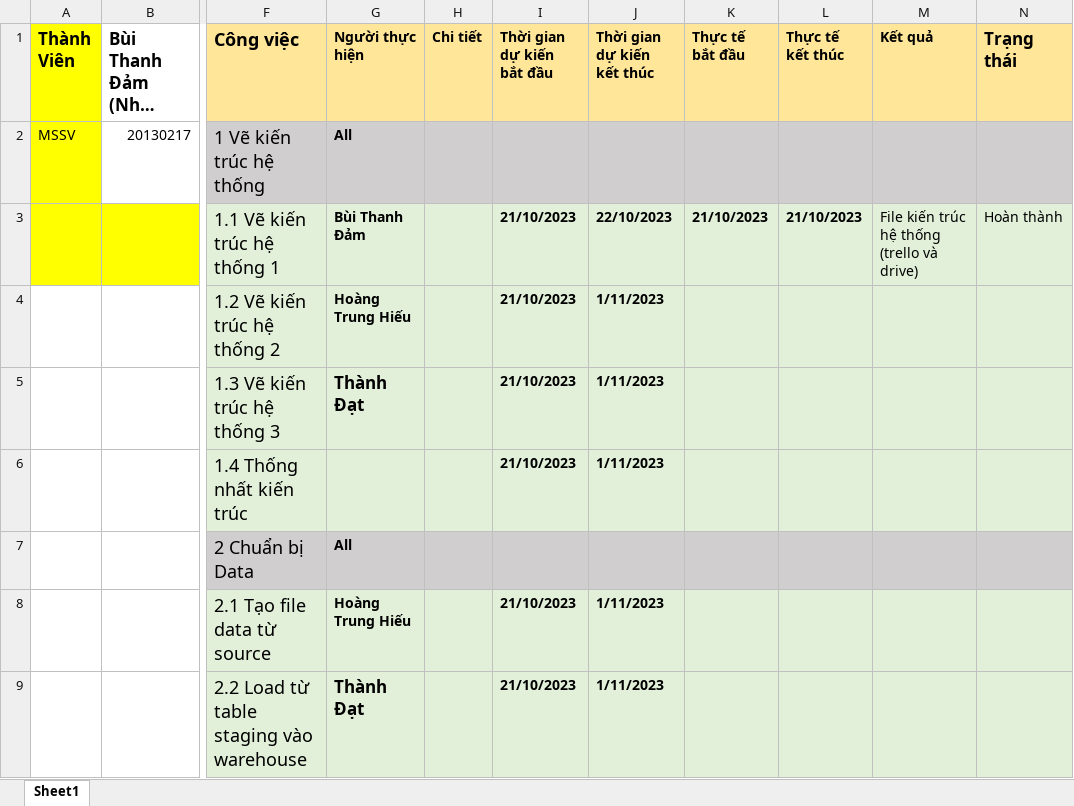
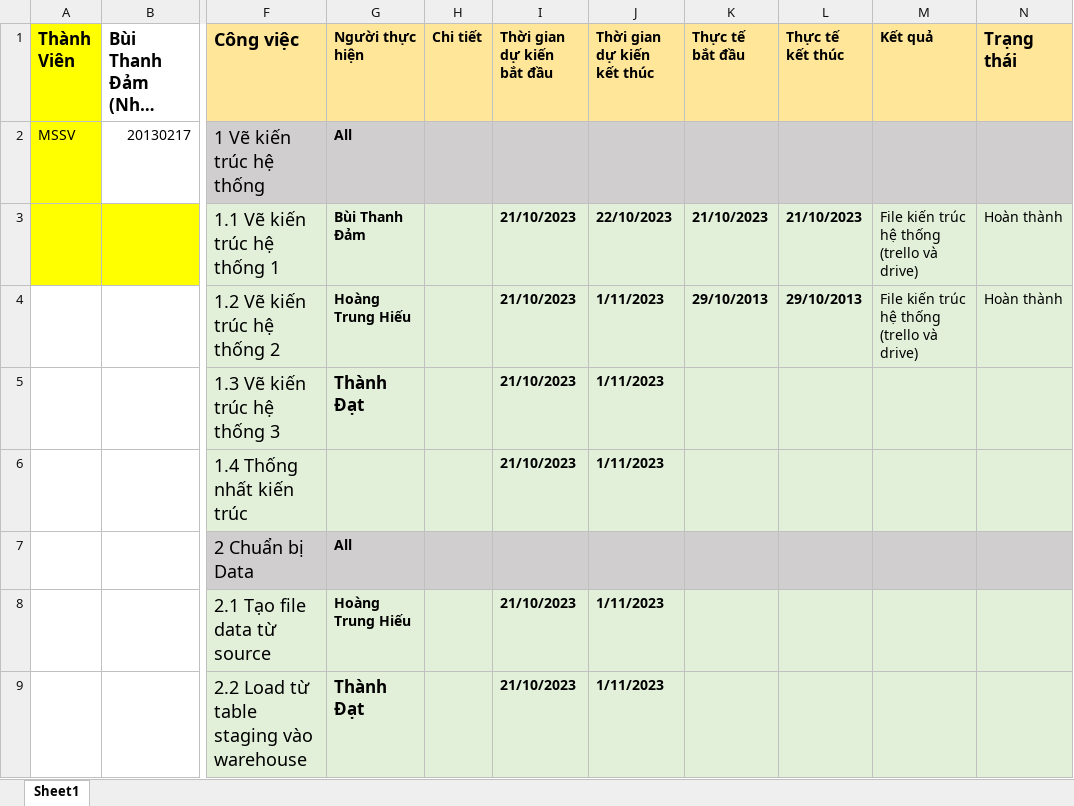
Before and after one commit to BuiThanhDam02/DW_2023_T2_Nhom9, an Excel workbook: Timepoints.xlsx, sheet Sheet1, drawn as a sheet; only a part is shown, gaps mark what is left out; long unchanged cells end in …; values as stored, in another font and other column widths than the file's, no borders; the diff names each change by its address in the sheet, - before the commit and + after, or states it on an @@ line.

Commit message:
Kien truc he thong

```diff
--- a/Timepoints.xlsx (sheet Sheet1)
+++ b/Timepoints.xlsx (sheet Sheet1)
-K4 (Thực tế bắt đầu): (empty)
+K4 (Thực tế bắt đầu): 29/10/2013
-L4 (Thực tế kết thúc): (empty)
+L4 (Thực tế kết thúc): 29/10/2013
-M4 (Kết quả): (empty)
+M4 (Kết quả): File kiến trúc hệ thống (trello và drive)
-N4 (Trạng thái): (empty)
+N4 (Trạng thái): Hoàn thành
```
